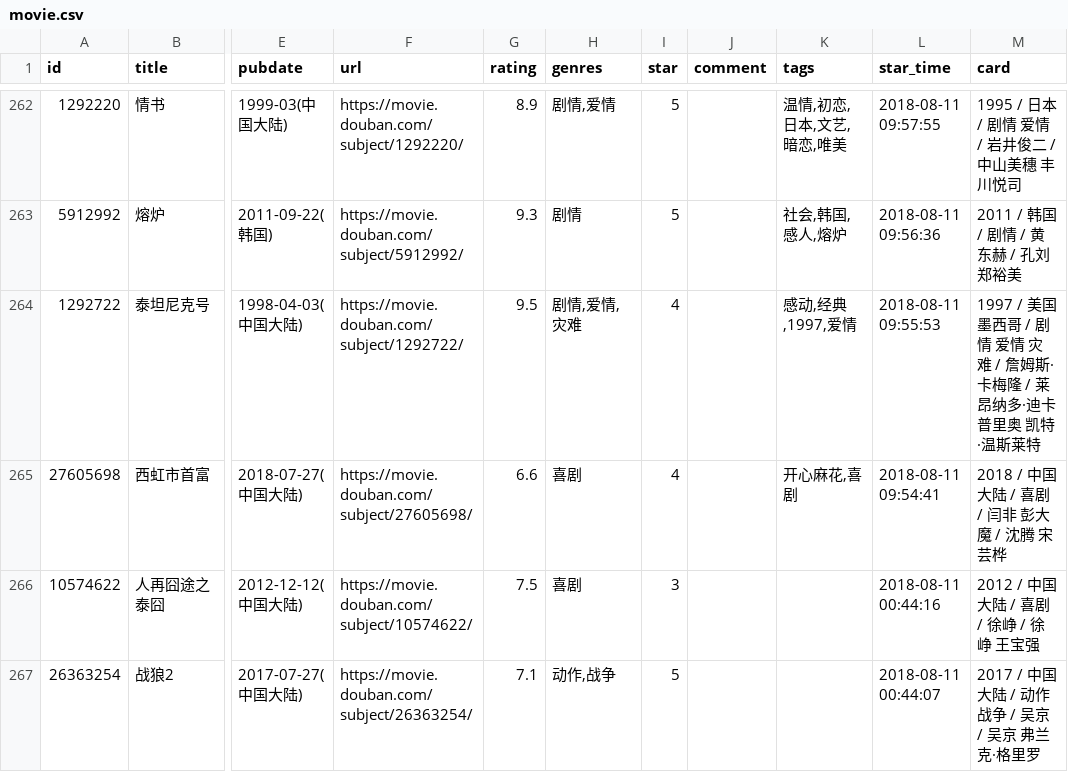
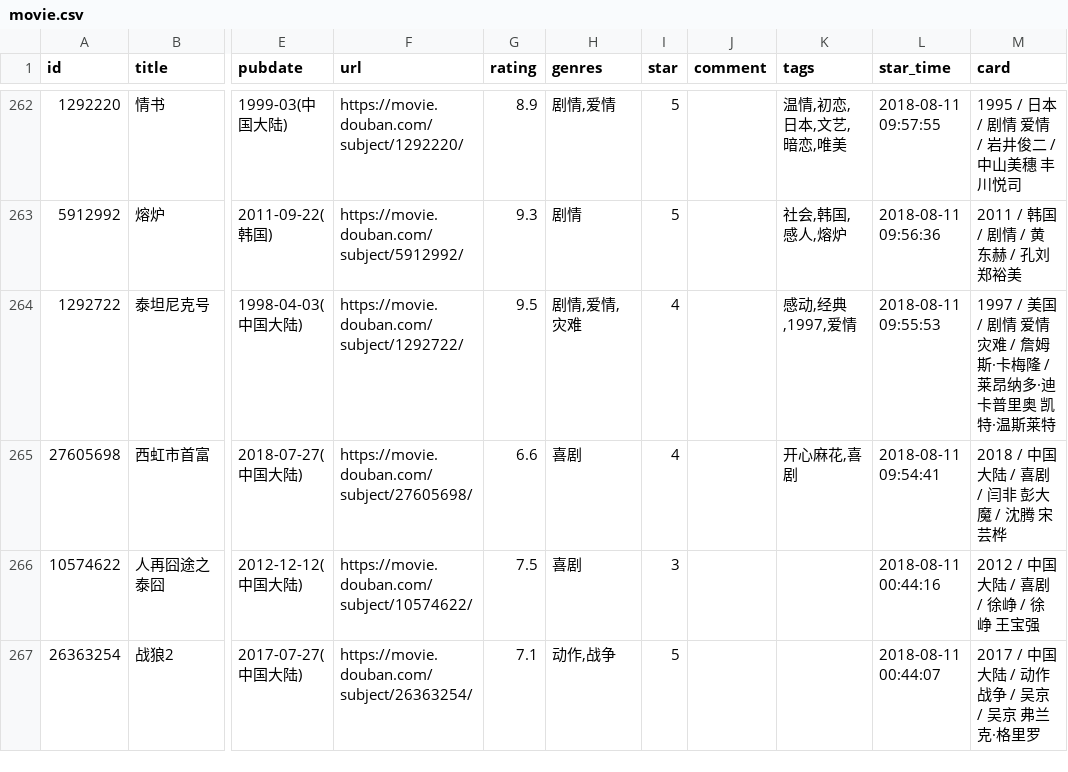
Before and after one commit to spacding/spacding.github.io, a CSV file: data/douban/movie.csv, drawn as a sheet; only a part is shown, gaps mark what is left out; the diff names each change by its address in the sheet, - before the commit and + after, or states it on an @@ line.

Commit message:
chore: update douban data

```diff
--- a/data/douban/movie.csv
+++ b/data/douban/movie.csv
-M264 (card): …/ 美国 墨西哥 / 剧情…
+M264 (card): …/ 美国 / 剧情…
```
